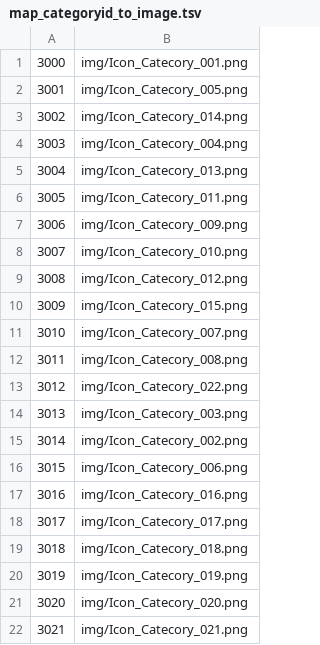
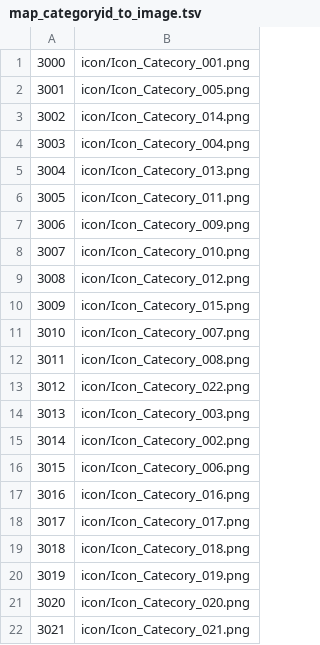
Before and after one commit to lqkhoo/rf-calculator, a TSV file: tsv/map_categoryid_to_image.tsv, drawn as a sheet.

```diff
--- a/tsv/map_categoryid_to_image.tsv
+++ b/tsv/map_categoryid_to_image.tsv
@@ -1,22 +1,22 @@
-3000	img/Icon_Catecory_001.png
-3001	img/Icon_Catecory_005.png
-3002	img/Icon_Catecory_014.png
-3003	img/Icon_Catecory_004.png
-3004	img/Icon_Catecory_013.png
-3005	img/Icon_Catecory_011.png
-3006	img/Icon_Catecory_009.png
-3007	img/Icon_Catecory_010.png
-3008	img/Icon_Catecory_012.png
-3009	img/Icon_Catecory_015.png
-3010	img/Icon_Catecory_007.png
-3011	img/Icon_Catecory_008.png
-3012	img/Icon_Catecory_022.png
-3013	img/Icon_Catecory_003.png
-3014	img/Icon_Catecory_002.png
-3015	img/Icon_Catecory_006.png
-3016	img/Icon_Catecory_016.png
-3017	img/Icon_Catecory_017.png
-3018	img/Icon_Catecory_018.png
-3019	img/Icon_Catecory_019.png
-3020	img/Icon_Catecory_020.png
-3021	img/Icon_Catecory_021.png
+3000	icon/Icon_Catecory_001.png
+3001	icon/Icon_Catecory_005.png
+3002	icon/Icon_Catecory_014.png
+3003	icon/Icon_Catecory_004.png
+3004	icon/Icon_Catecory_013.png
+3005	icon/Icon_Catecory_011.png
+3006	icon/Icon_Catecory_009.png
+3007	icon/Icon_Catecory_010.png
+3008	icon/Icon_Catecory_012.png
+3009	icon/Icon_Catecory_015.png
+3010	icon/Icon_Catecory_007.png
+3011	icon/Icon_Catecory_008.png
+3012	icon/Icon_Catecory_022.png
+3013	icon/Icon_Catecory_003.png
+3014	icon/Icon_Catecory_002.png
+3015	icon/Icon_Catecory_006.png
+3016	icon/Icon_Catecory_016.png
+3017	icon/Icon_Catecory_017.png
+3018	icon/Icon_Catecory_018.png
+3019	icon/Icon_Catecory_019.png
+3020	icon/Icon_Catecory_020.png
+3021	icon/Icon_Catecory_021.png
```
Also changed, not shown: tsv/map_itemid_to_image.tsv, 15 other files.
